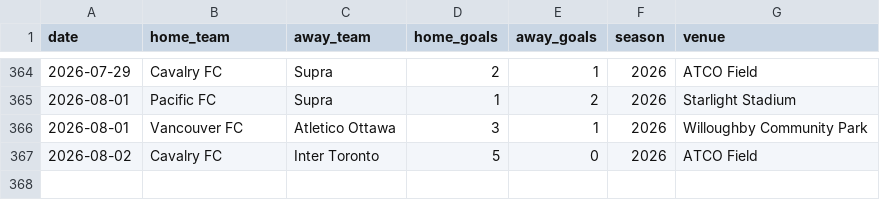
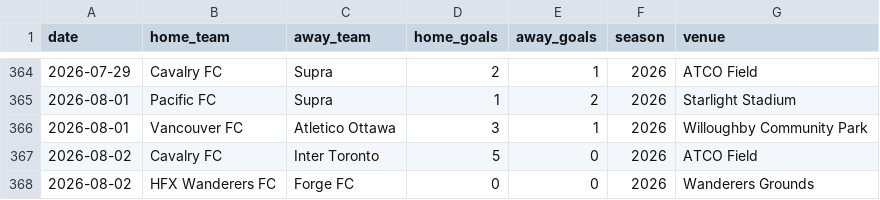
Before and after one commit to GoCeylan/canpl-analytics, a CSV file: data/matches/cpl_all.csv, drawn as a sheet; only a part is shown, gaps mark what is left out.

```diff
--- a/data/matches/cpl_all.csv
+++ b/data/matches/cpl_all.csv
@@ -367 +367,2 @@ date,home_team,away_team,home_goals,away_goals,season,venue
 2026-08-02,Cavalry FC,Inter Toronto,5,0,2026,ATCO Field
+2026-08-02,HFX Wanderers FC,Forge FC,0,0,2026,Wanderers Grounds
```
Also changed, not shown: data/matches/cpl_all_with_ids.csv, data/matches/match_header_history.csv, 1 other file.
